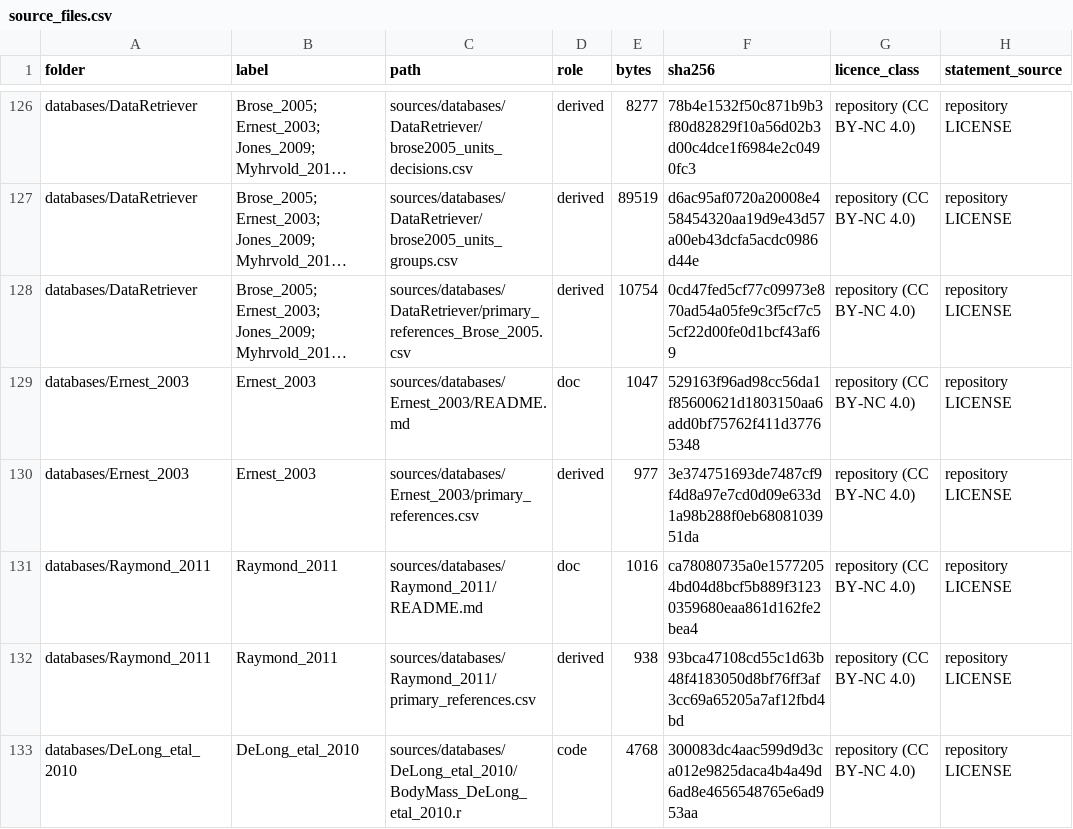
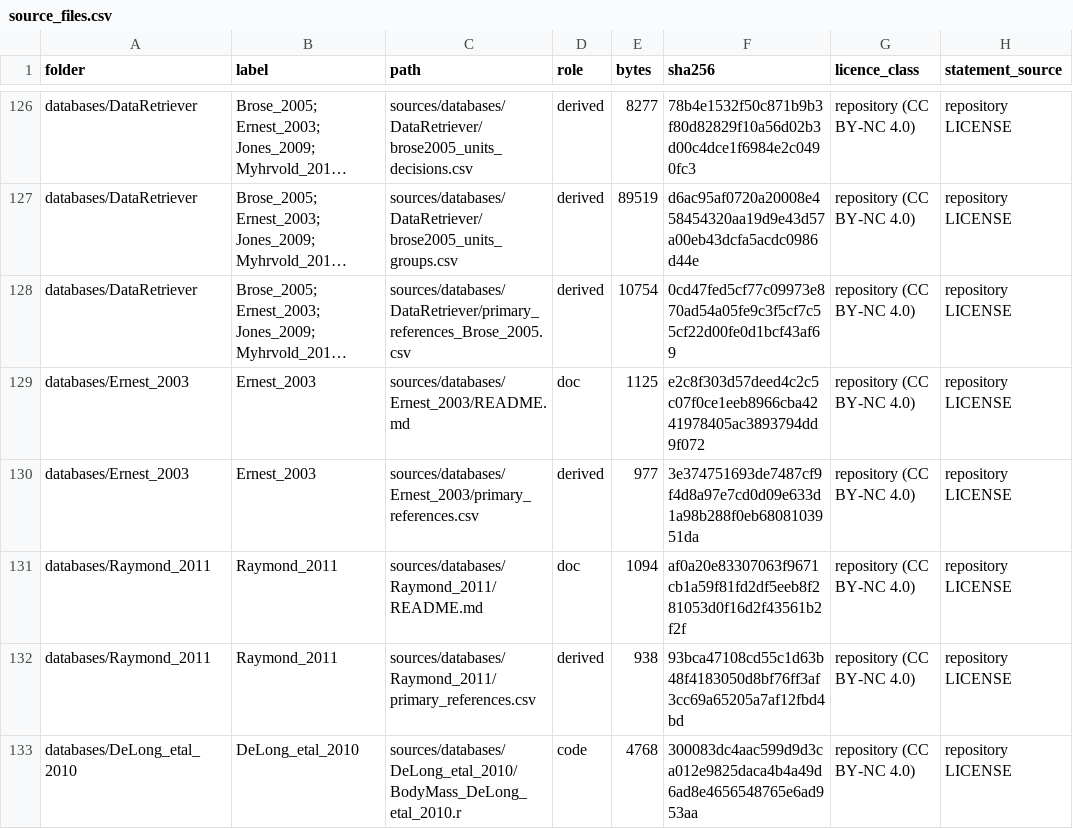
Before and after one commit to TaxonBodyMassML/TaxonBodyMass_DB, a CSV file: sources/source_files.csv, drawn as a sheet; only a part is shown, gaps mark what is left out; long unchanged cells end in …; the diff names each change by its address in the sheet, - before the commit and + after, or states it on an @@ line.

```diff
--- a/sources/source_files.csv
+++ b/sources/source_files.csv
-E129 (bytes): 1047
+E129 (bytes): 1125
-F129 (sha256): 529163f96ad98cc56da1f85600621d1803150aa6add0bf75762f411d37765348
+F129 (sha256): e2c8f303d57deed4c2c5c07f0ce1eeb8966cba4241978405ac3893794dd9f072
-E131 (bytes): 1016
+E131 (bytes): 1094
-F131 (sha256): ca78080735a0e15772054bd04d8bcf5b889f31230359680eaa861d162fe2bea4
+F131 (sha256): af0a20e83307063f9671cb1a59f81fd2df5eeb8f281053d0f16d2f43561b2f2f
```
Also changed, not shown: 2 other files.
